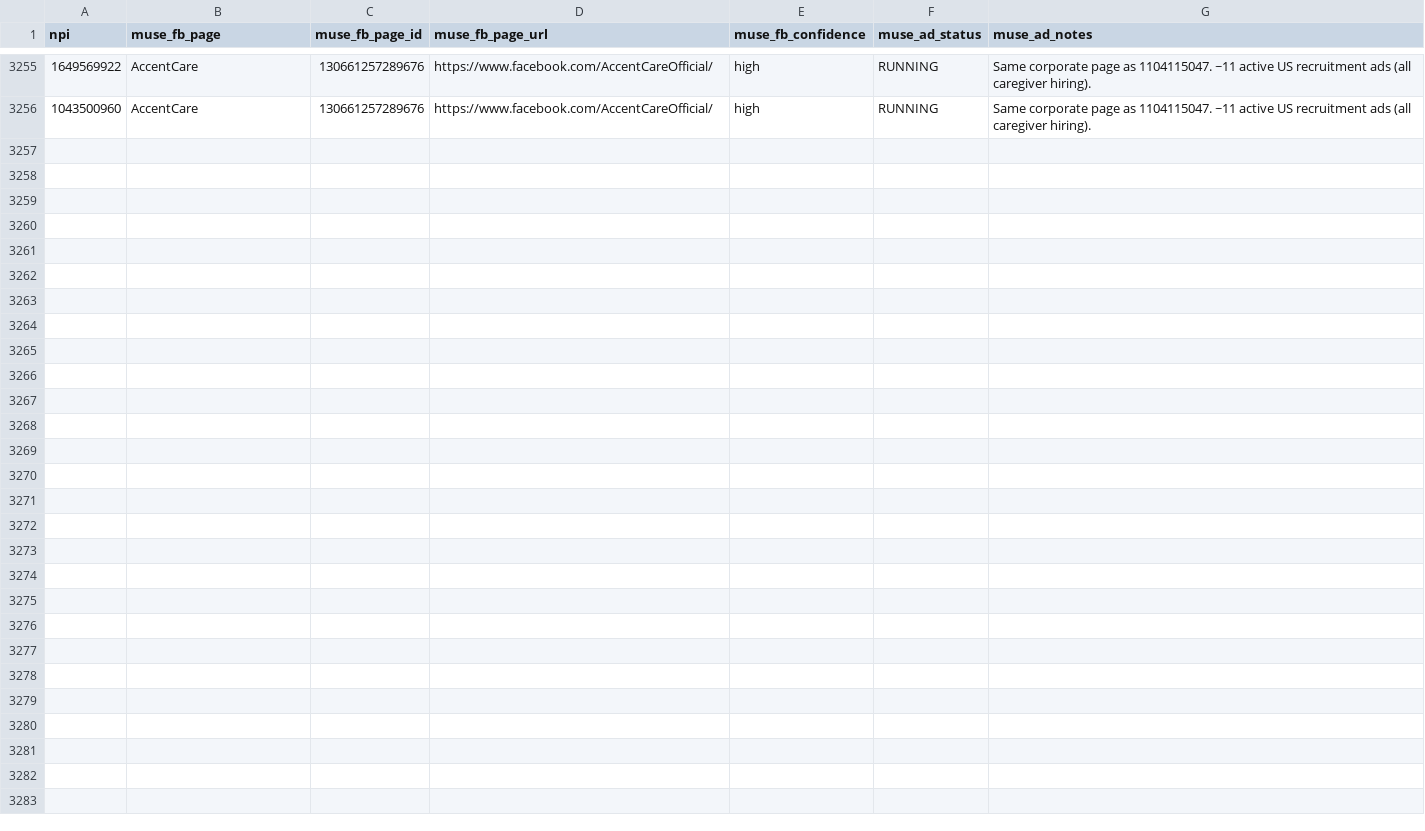
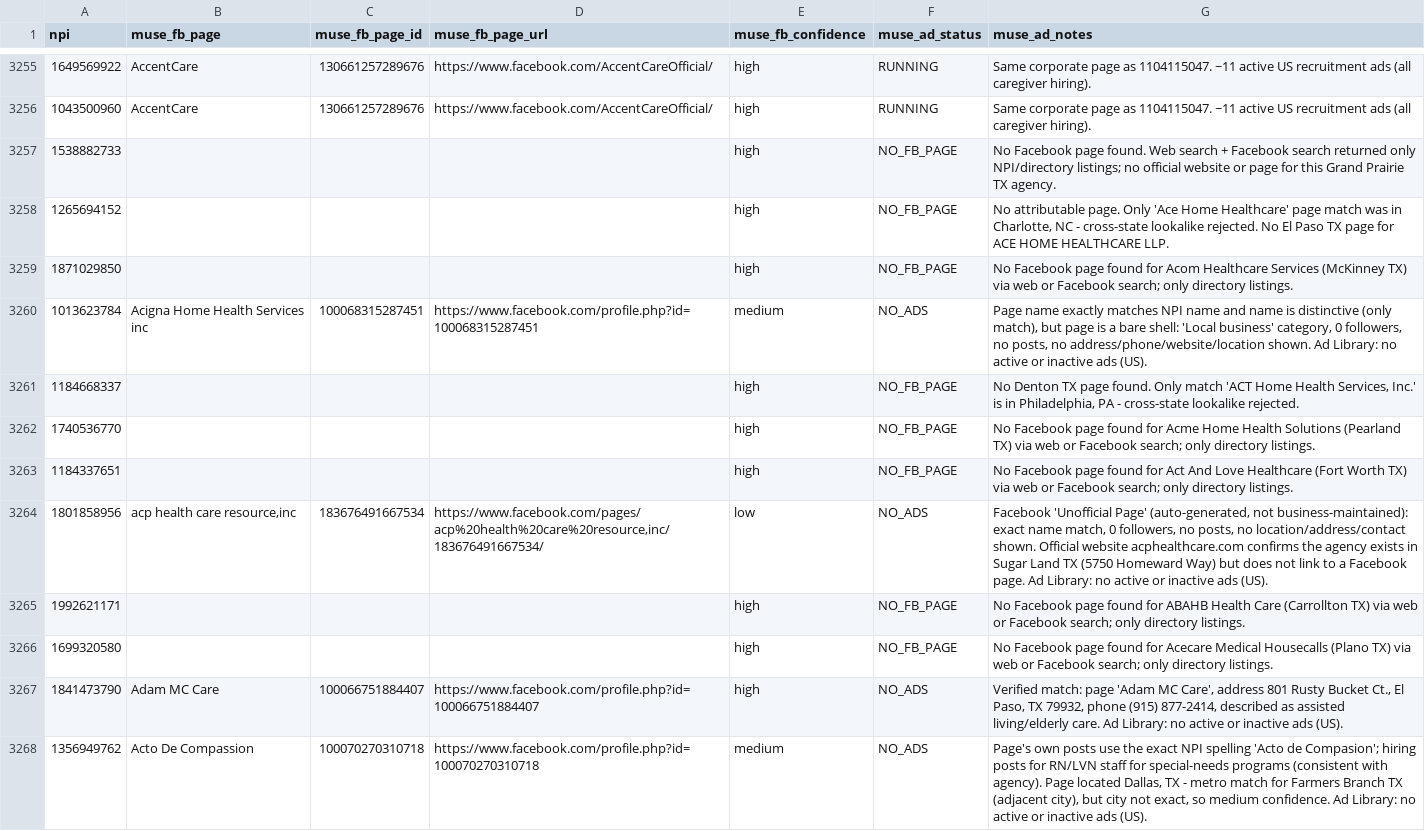
Before and after one commit to Sarojkumar9999/targeto-senior-home-care-pipeline, a CSV file: data/muse_verifications.csv, drawn as a sheet; only a part is shown, gaps mark what is left out; the diff names each change by its address in the sheet, - before the commit and + after, or states it on an @@ line.

Commit message:
tier 4 wave 26 batch 42/110: 12 no-FB-trace agencies (15 workers) (+12 verified, 0 dupes skipped)

```diff
--- a/data/muse_verifications.csv
+++ b/data/muse_verifications.csv
+row 3257: 1538882733 |  |  |  | high | NO_FB_PAGE | No Facebook page found. Web search + Facebook search returned only NPI/directory listings; no official website or page for this Grand Prairie TX agency.
+row 3258: 1265694152 |  |  |  | high | NO_FB_PAGE | No attributable page. Only 'Ace Home Healthcare' page match was in Charlotte, NC - cross-state lookalike rejected. No El Paso TX page for ACE HOME HEALTHCARE LLP.
+row 3259: 1871029850 |  |  |  | high | NO_FB_PAGE | No Facebook page found for Acom Healthcare Services (McKinney TX) via web or Facebook search; only directory listings.
+row 3260: 1013623784 | Acigna Home Health Services inc | 100068315287451 | https://www.facebook.com/profile.php?id=100068315287451 | medium | NO_ADS | Page name exactly matches NPI name and name is distinctive (only match), but page is a bare shell: 'Local business' category, 0 followers, no posts, no address/phone/website/location shown. Ad Library: no active or inactive ads (US).
+row 3261: 1184668337 |  |  |  | high | NO_FB_PAGE | No Denton TX page found. Only match 'ACT Home Health Services, Inc.' is in Philadelphia, PA - cross-state lookalike rejected.
+row 3262: 1740536770 |  |  |  | high | NO_FB_PAGE | No Facebook page found for Acme Home Health Solutions (Pearland TX) via web or Facebook search; only directory listings.
+row 3263: 1184337651 |  |  |  | high | NO_FB_PAGE | No Facebook page found for Act And Love Healthcare (Fort Worth TX) via web or Facebook search; only directory listings.
+row 3264: 1801858956 | acp health care resource,inc | 183676491667534 | https://www.facebook.com/pages/acp%20health%20care%20resource,inc/183676491667534/ | low | NO_ADS | Facebook 'Unofficial Page' (auto-generated, not business-maintained): exact name match, 0 followers, no posts, no location/address/contact shown. Official website acphealthcare.com confirms the agency exists in Sugar Land TX (5750 Homeward Way) but does not link to a Facebook page. Ad Library: no active or inactive ads (US).
+row 3265: 1992621171 |  |  |  | high | NO_FB_PAGE | No Facebook page found for ABAHB Health Care (Carrollton TX) via web or Facebook search; only directory listings.
+row 3266: 1699320580 |  |  |  | high | NO_FB_PAGE | No Facebook page found for Acecare Medical Housecalls (Plano TX) via web or Facebook search; only directory listings.
+row 3267: 1841473790 | Adam MC Care | 100066751884407 | https://www.facebook.com/profile.php?id=100066751884407 | high | NO_ADS | Verified match: page 'Adam MC Care', address 801 Rusty Bucket Ct., El Paso, TX 79932, phone (915) 877-2414, described as assisted living/elderly care. Ad Library: no active or inactive ads (US).
+row 3268: 1356949762 | Acto De Compassion | 100070270310718 | https://www.facebook.com/profile.php?id=100070270310718 | medium | NO_ADS | Page's own posts use the exact NPI spelling 'Acto de Compasion'; hiring posts for RN/LVN staff for special-needs programs (consistent with agency). Page located Dallas, TX - metro match for Farmers Branch TX (adjacent city), but city not exact, so medium confidence. Ad Library: no active or inactive ads (US).
```
